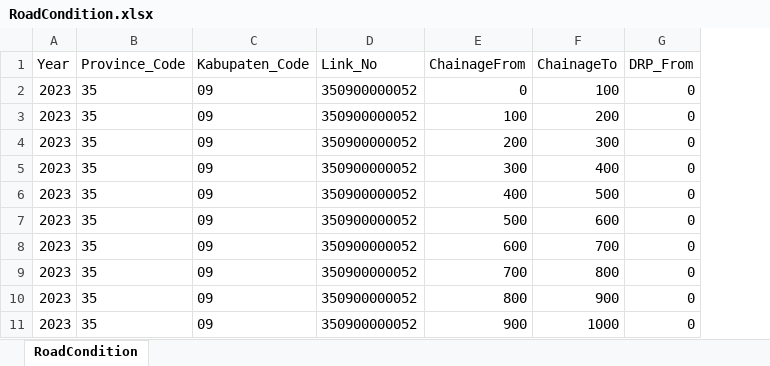
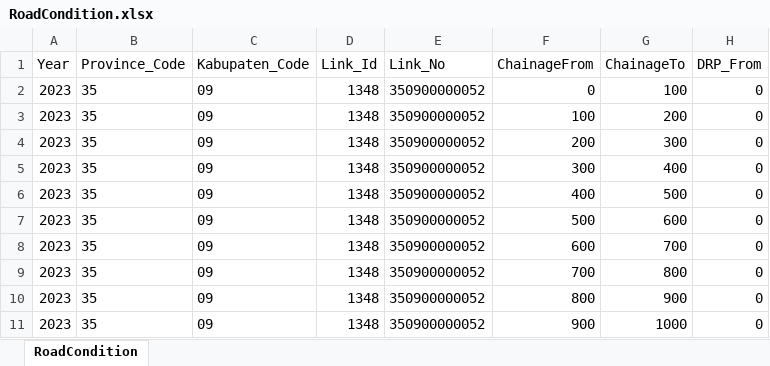
Before and after one commit to naziraayu/sig-jalan, an Excel workbook: database/seeders/data/RoadCondition.xlsx, sheet RoadCondition, drawn as a sheet; only a part is shown; values as stored, in another font and other column widths than the file's, no borders; the diff names each change by its address in the sheet, - before the commit and + after, or states it on an @@ line.

```diff
--- a/database/seeders/data/RoadCondition.xlsx (sheet RoadCondition)
+++ b/database/seeders/data/RoadCondition.xlsx (sheet RoadCondition)
+column D (Link_Id), rows 2-11: all 1348
```
Also changed, not shown: database/seeders/data/CODE_LinkFunction.xlsx, database/seeders/data/Link.xlsx, 27 other files.
